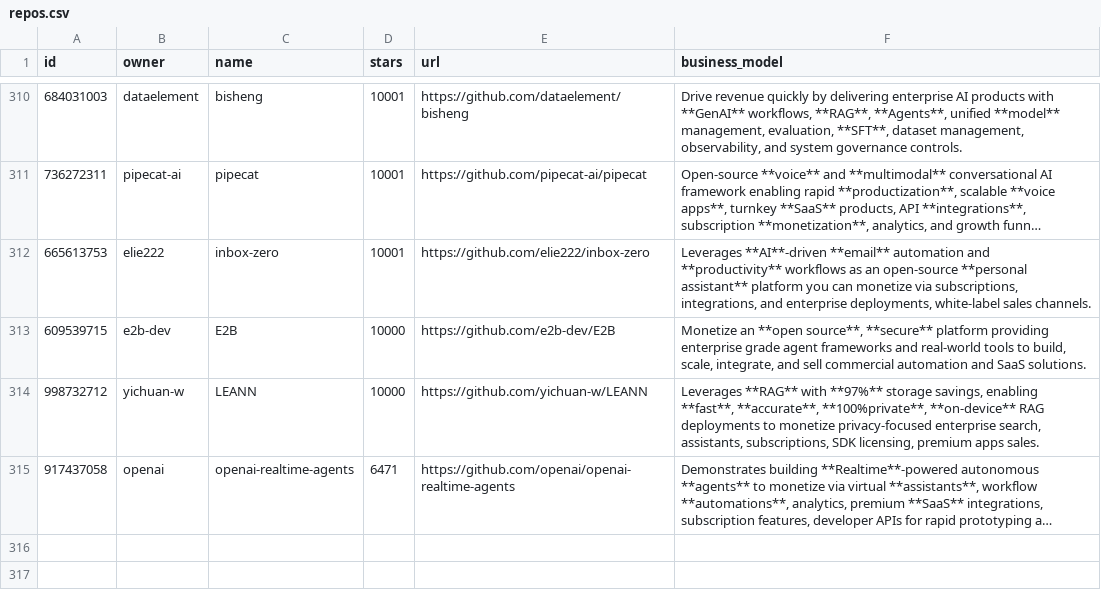
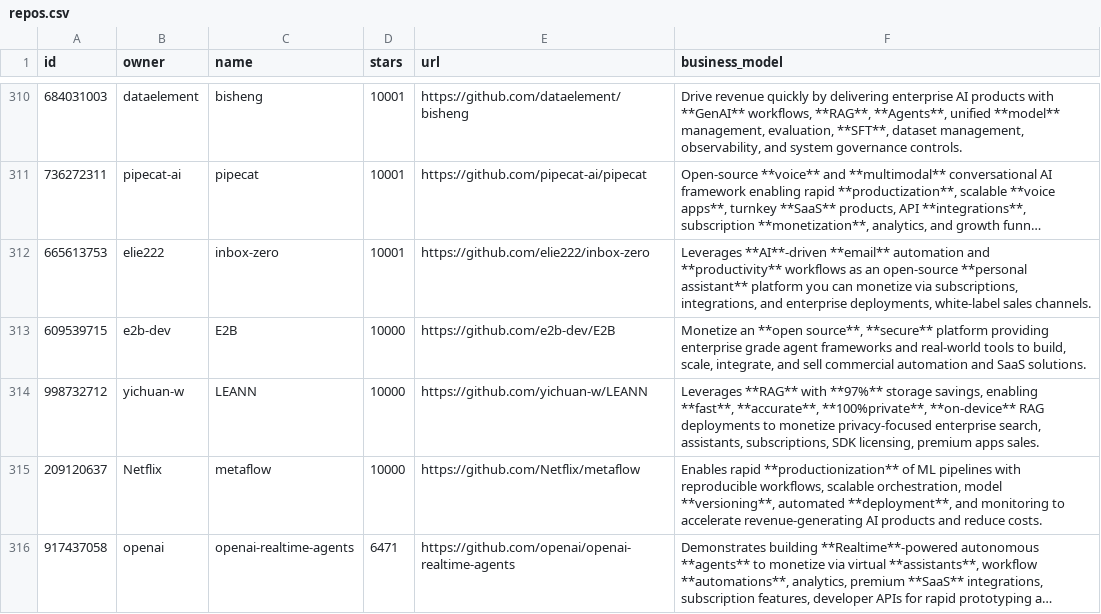
Before and after one commit to garylab/MakeMoneyWithAI, a CSV file: repos.csv, drawn as a sheet; only a part is shown, gaps mark what is left out; long unchanged cells end in …; the diff names each change by its address in the sheet, - before the commit and + after, or states it on an @@ line.

```diff
--- a/repos.csv
+++ b/repos.csv
+row 315: 209120637 | Netflix | metaflow | 10000 | https://github.com/Netflix/metaflow | Enables rapid **productionization** of ML pipelines with reproducible workflows, scalable orchestration, model **versioning**, automated **deployment**, and monitoring to accelerate revenue-generating AI products and reduce costs.
```
Also changed, not shown: 1 other file.
